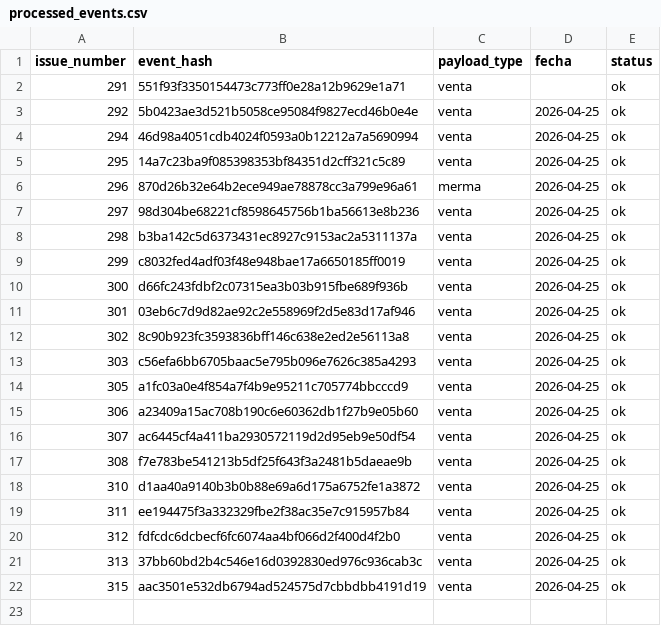
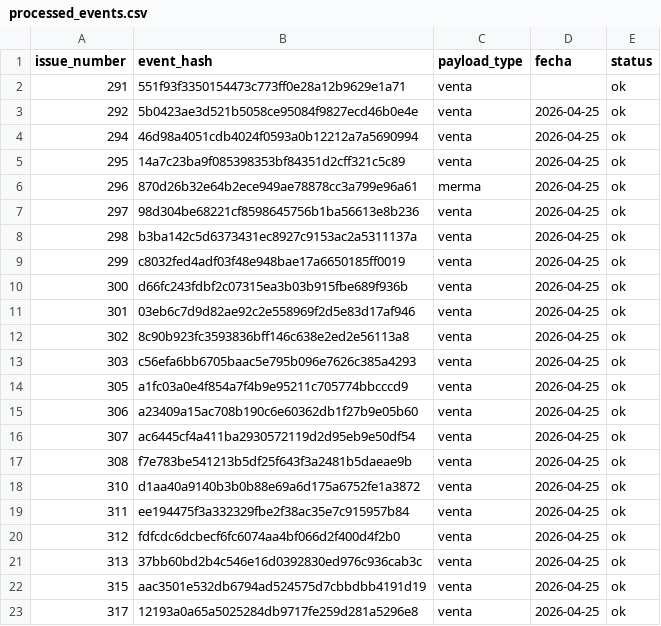
Before and after one commit to OswaldoCasillas/Ventas, a CSV file: data/processed_events.csv, drawn as a sheet.

```diff
--- a/data/processed_events.csv
+++ b/data/processed_events.csv
@@ -22 +22,2 @@ issue_number,event_hash,payload_type,fecha,status
 315,aac3501e532db6794ad524575d7cbbdbb4191d19,venta,2026-04-25,ok
+317,12193a0a65a5025284db9717fe259d281a5296e8,venta,2026-04-25,ok
```
Also changed, not shown: data/inventory.csv, data/sales.csv, 4 other files.
